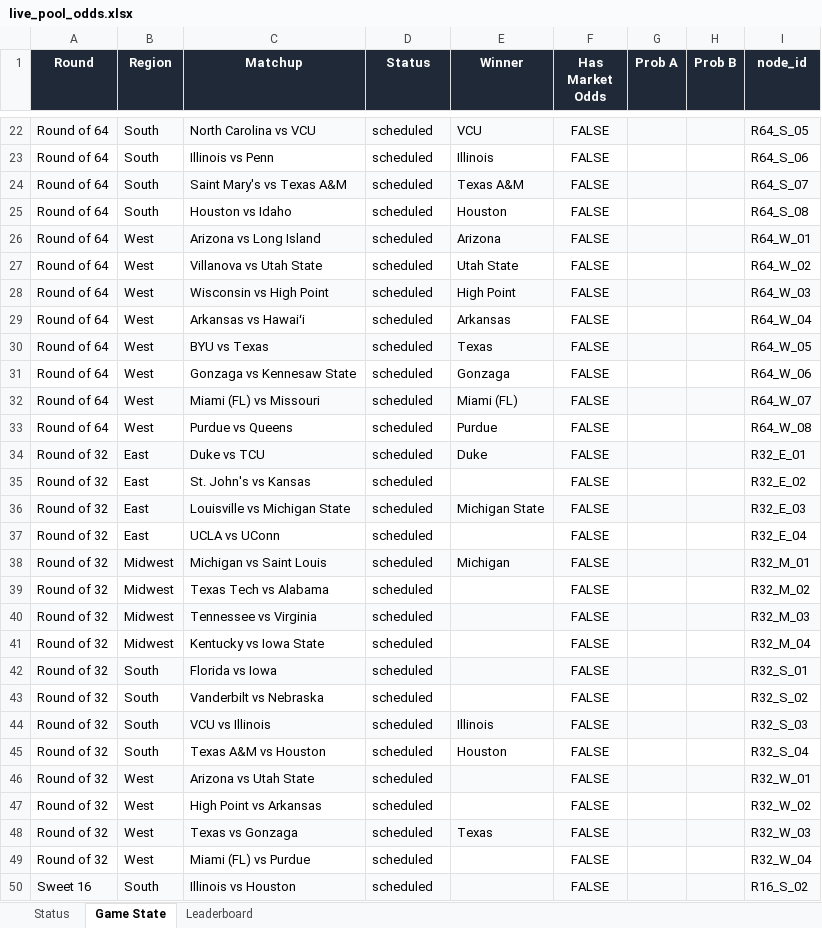
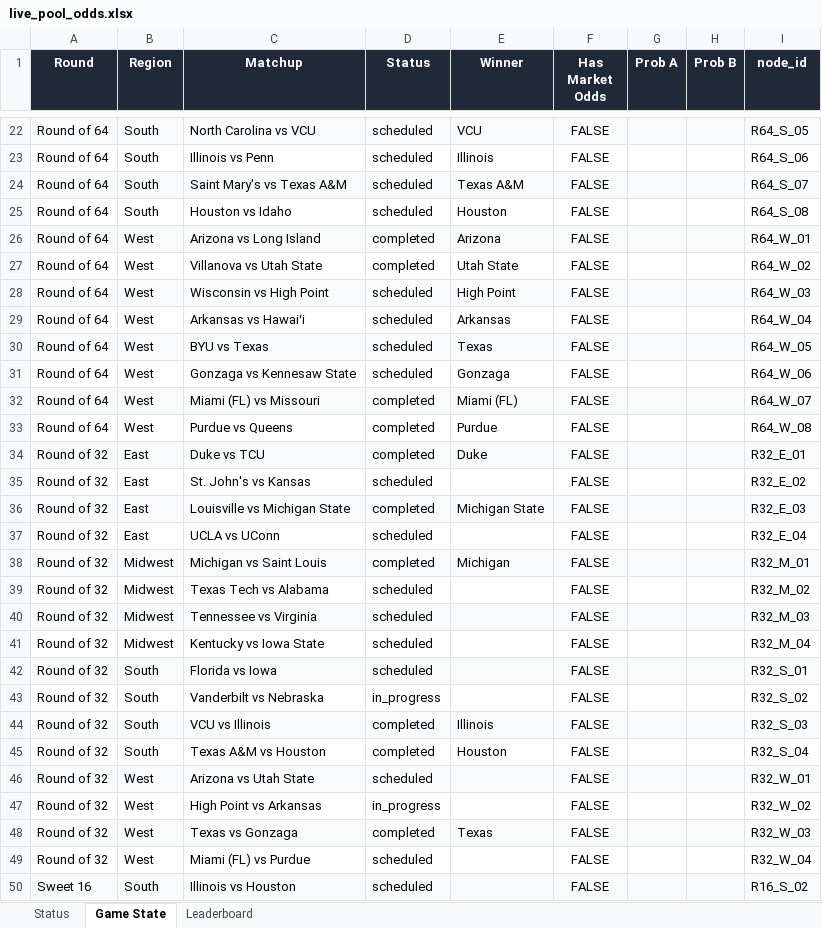
Before and after one commit to coledalton10-create/Pool-Power-Rankings, an Excel workbook: live_pool_odds.xlsx, sheet Game State, drawn as a sheet; only a part is shown, gaps mark what is left out; values as stored, in another font and other column widths than the file's, no borders; the diff covers the shown part only; the diff names each change by its address in the sheet, - before the commit and + after, or states it on an @@ line.

```diff
--- a/live_pool_odds.xlsx (sheet Game State)
+++ b/live_pool_odds.xlsx (sheet Game State)
-D26:D27 (Status): scheduled
+D26:D27 (Status): completed
-D32:D34 (Status): scheduled
+D32:D34 (Status): completed
-D36 (Status): scheduled
+D36 (Status): completed
-D38 (Status): scheduled
+D38 (Status): completed
-D43 (Status): scheduled
+D43 (Status): in_progress
-D44:D45 (Status): scheduled
+D44:D45 (Status): completed
-D47 (Status): scheduled
+D47 (Status): in_progress
-D48 (Status): scheduled
+D48 (Status): completed
```
Also changed, not shown: 12 edited cells elsewhere in this sheet, sheet Status, 10 other files.
